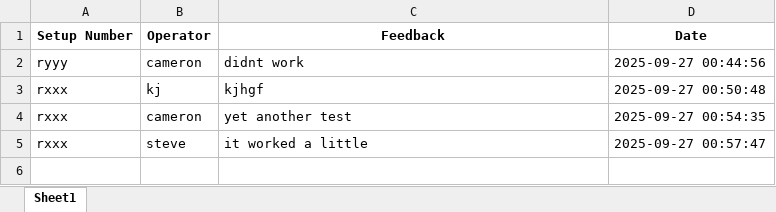
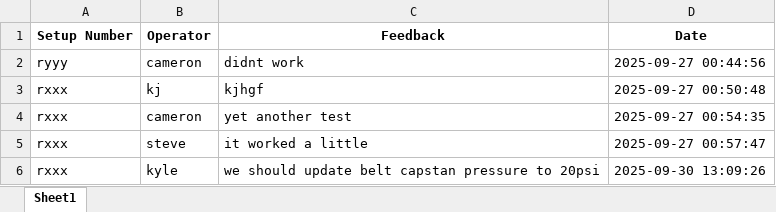
Before and after one commit to CMcPhe/defects-lookup, an Excel workbook: feedback_log.xlsx, sheet Sheet1, drawn as a sheet; values as stored, in another font and other column widths than the file's, no borders; the diff names each change by its address in the sheet, - before the commit and + after, or states it on an @@ line.

Commit message:
Update feedback log (2025-09-30T13:09:27.667848)

```diff
--- a/feedback_log.xlsx (sheet Sheet1)
+++ b/feedback_log.xlsx (sheet Sheet1)
+row 6: rxxx | kyle | we should update belt capstan pressure to 20psi | 2025-09-30 13:09:26
```
